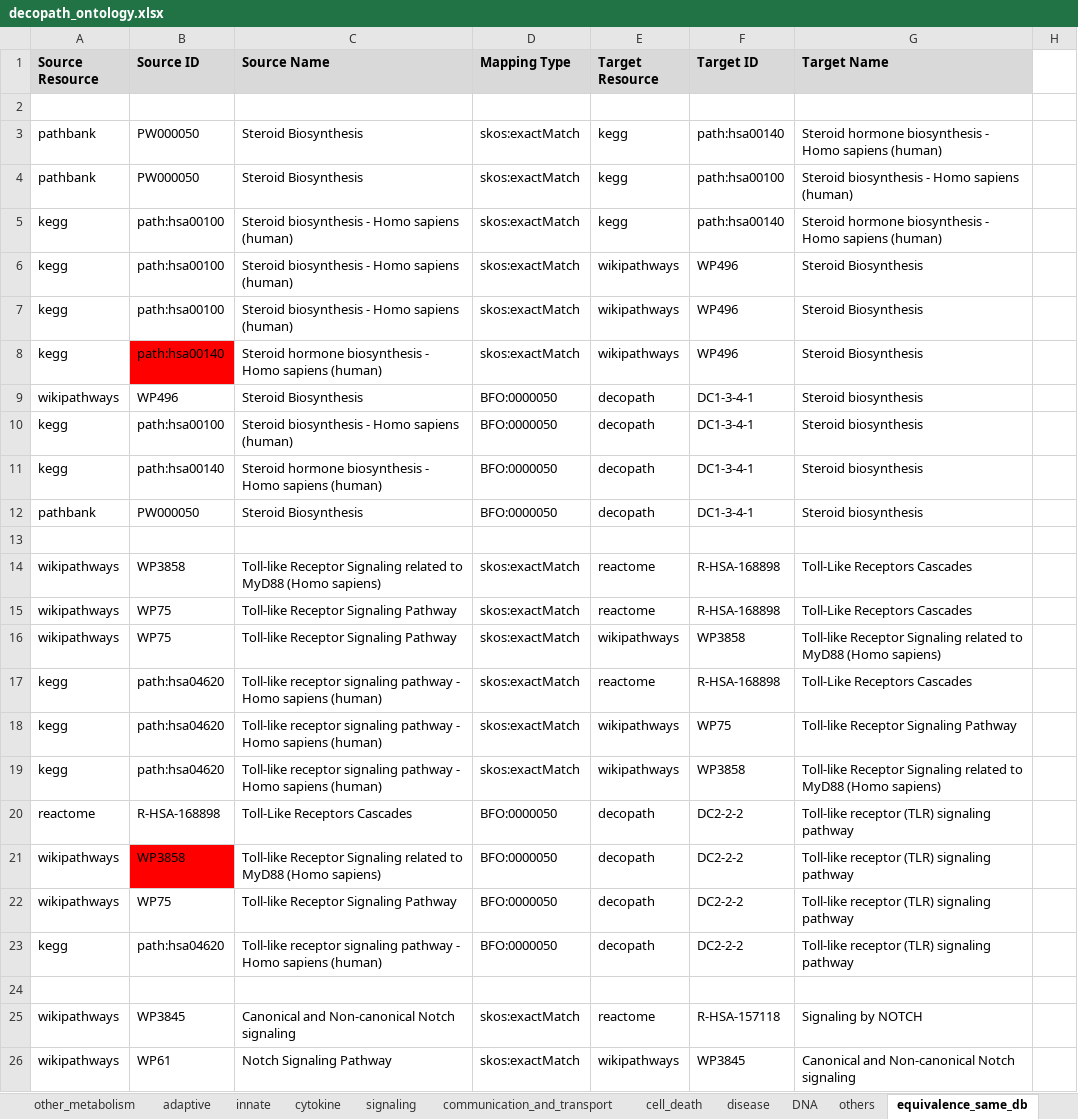
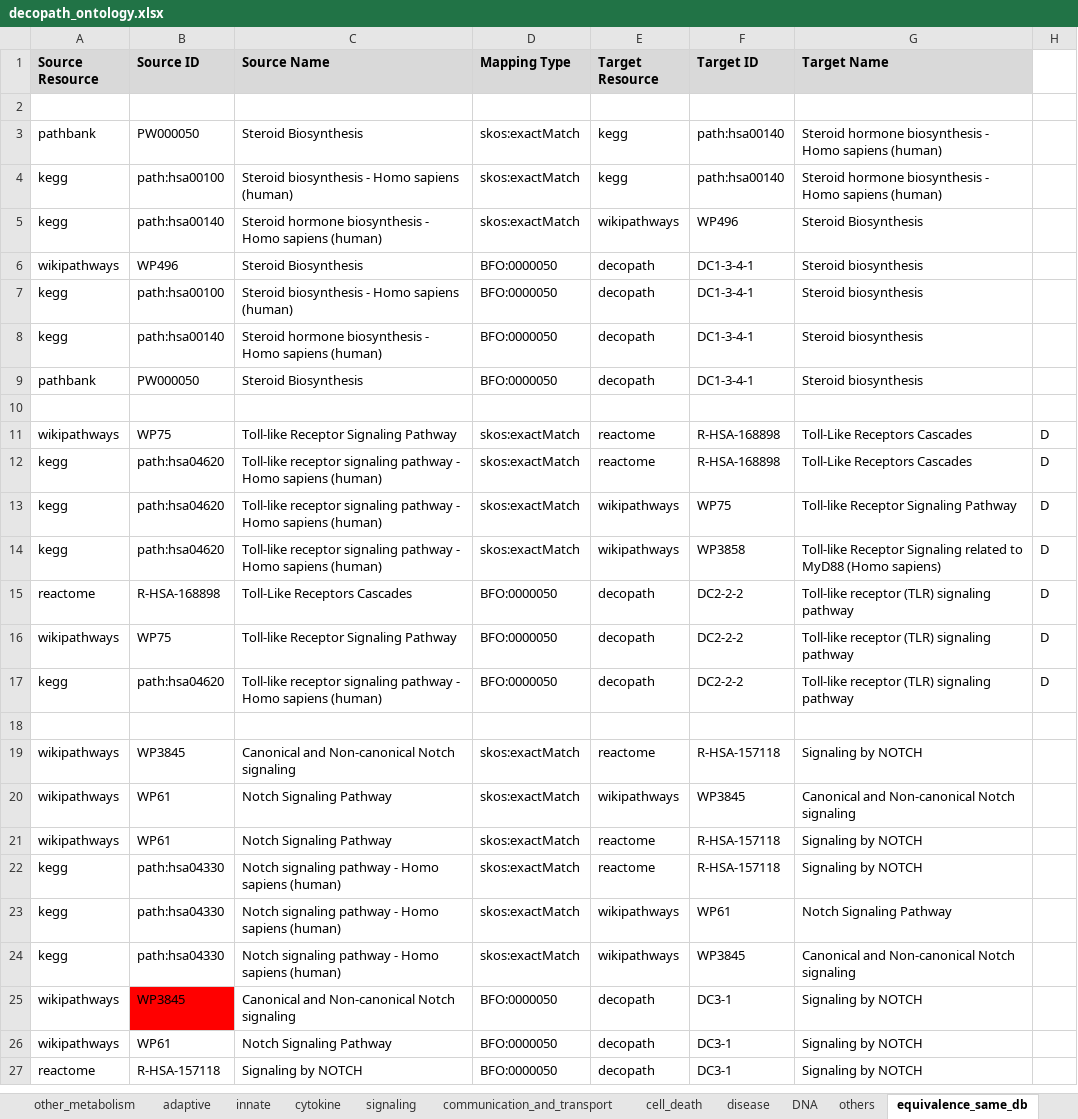
Before and after one commit to ComPath/compath-resources, an Excel workbook: mappings/decopath_ontology.xlsx, sheet equivalence_same_db, drawn as a sheet; only a part is shown; the shorter side is filled out with more unchanged rows; values as stored, in another font and other column widths than the file's, no borders; charts and pictures not drawn; removed rows and columns are numbered as before the commit, all else as after; the diff covers the shown part only; the diff names each change by its address in the sheet, - before the commit and + after, or states it on an @@ line.

```diff
--- a/mappings/decopath_ontology.xlsx (sheet equivalence_same_db)
+++ b/mappings/decopath_ontology.xlsx (sheet equivalence_same_db)
-row 4: pathbank | PW000050 | Steroid Biosynthesis | skos:exactMatch | kegg | path:hsa00100 | Steroid biosynthesis - Homo sapiens (human)
-row 6: kegg | path:hsa00100 | Steroid biosynthesis - Homo sapiens (human) | skos:exactMatch | wikipathways | WP496 | Steroid Biosynthesis
-row 7: kegg | path:hsa00100 | Steroid biosynthesis - Homo sapiens (human) | skos:exactMatch | wikipathways | WP496 | Steroid Biosynthesis
-B5 fill: #FF0000
+B5 fill: none
-row 14: wikipathways | WP3858 | Toll-like Receptor Signaling related to MyD88 (Homo sapiens) | skos:exactMatch | reactome | R-HSA-168898 | Toll-Like Receptors Cascades
-H11: (empty)
+H11: D
-row 16: wikipathways | WP75 | Toll-like Receptor Signaling Pathway | skos:exactMatch | wikipathways | WP3858 | Toll-like Receptor Signaling related to MyD88 (Homo sapiens)
-H12:H15: (empty)
+H12:H15: D
-row 21: wikipathways | WP3858 | Toll-like Receptor Signaling related to MyD88 (Homo sapiens) | BFO:0000050 | decopath | DC2-2-2 | Toll-like receptor (TLR) signaling pathway
-H16:H17: (empty)
+H16:H17: D
```
Also changed, not shown: 6 edited cells elsewhere in this sheet, sheet lipids, sheet carbon, sheet communication_and_transport, sheet signaling, sheet cell_death, sheet cytokine, 4 more sheets, charts or pictures.
